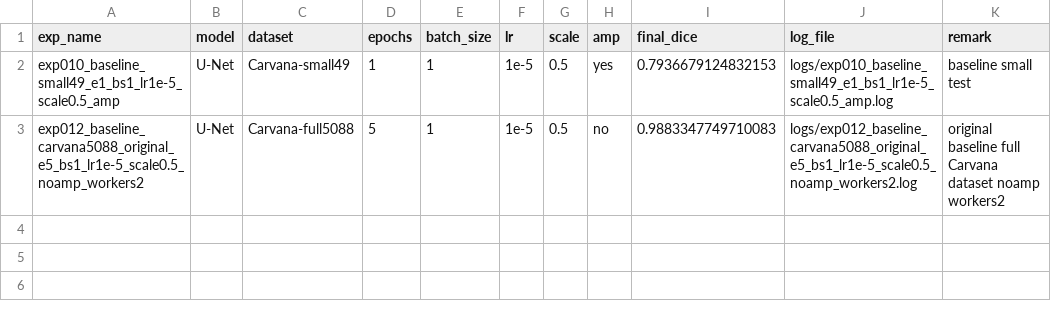
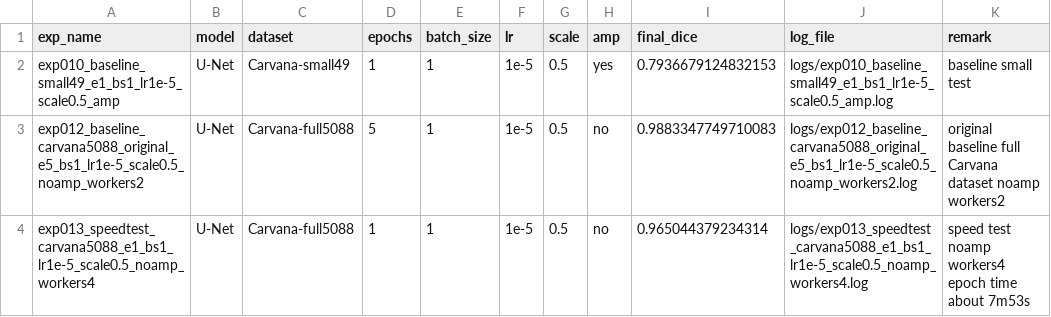
Before and after one commit to TomorrowlandD/Pytorch-UNet, a CSV file: experiment_results.csv, drawn as a sheet; the diff names each change by its address in the sheet, - before the commit and + after, or states it on an @@ line.

Commit message:
记录 workers4 速度测试结果

```diff
--- a/experiment_results.csv
+++ b/experiment_results.csv
+row 4: exp013_speedtest_carvana5088_e1_bs1_lr1e-5_scale0.5_noamp_workers4 | U-Net | Carvana-full5088 | 1 | 1 | 1e-5 | 0.5 | no | 0.965044379234314 | logs/exp013_speedtest_carvana5088_e1_bs1_lr1e-5_scale0.5_noamp_workers4.log | speed test noamp workers4 epoch time about 7m53s
```
Also changed, not shown: 1 other file.
